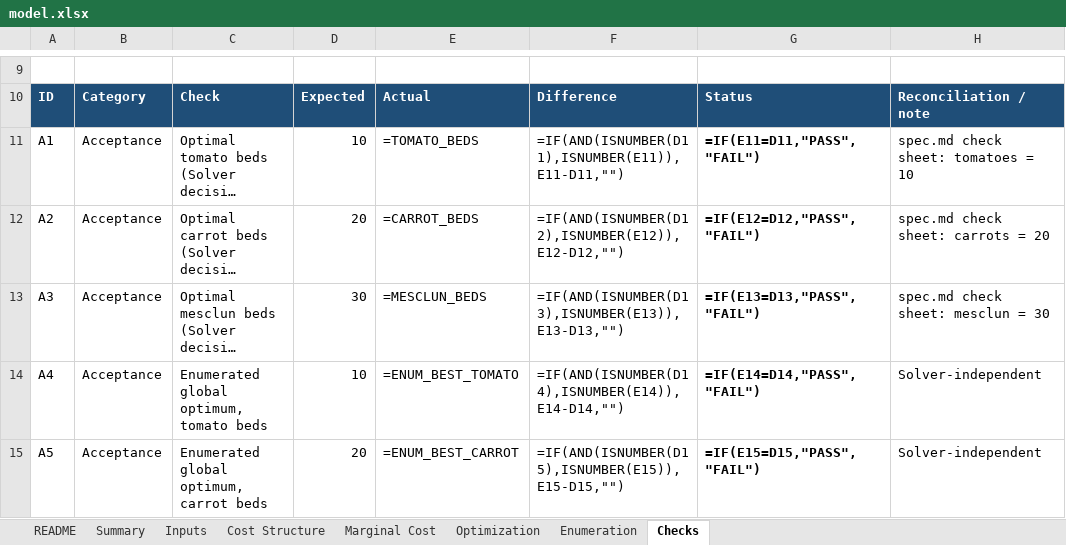
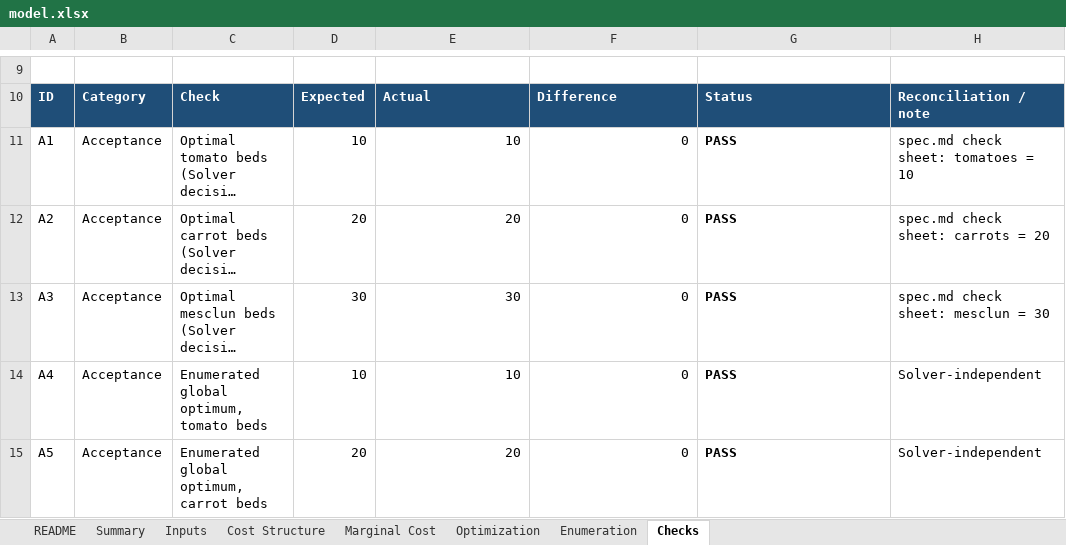
Before and after one commit to NickLozanov/Nicholas-Lozanoff, an Excel workbook: capabilities/marginal-analysis/model.xlsx, sheet Checks, drawn as a sheet; only a part is shown, gaps mark what is left out; long unchanged cells end in …; values as stored, in another font and other column widths than the file's, no borders; formulas without a stored value are shown as written; conditional formats not drawn; the diff covers the shown part only; the diff names each change by its address in the sheet, - before the commit and + after, or states it on an @@ line.

```diff
--- a/capabilities/marginal-analysis/model.xlsx (sheet Checks)
+++ b/capabilities/marginal-analysis/model.xlsx (sheet Checks)
-E11: =TOMATO_BEDS
+E11: 10
-F11: =IF(AND(ISNUMBER(D11),ISNUMBER(E11)),E11-D11,"")
+F11: 0
-G11: =IF(E11=D11,"PASS","FAIL")
+G11: PASS
-E12: =CARROT_BEDS
+E12: 20
-F12: =IF(AND(ISNUMBER(D12),ISNUMBER(E12)),E12-D12,"")
+F12: 0
-G12: =IF(E12=D12,"PASS","FAIL")
+G12: PASS
-E13: =MESCLUN_BEDS
+E13: 30
-F13: =IF(AND(ISNUMBER(D13),ISNUMBER(E13)),E13-D13,"")
+F13: 0
-G13: =IF(E13=D13,"PASS","FAIL")
+G13: PASS
-E14: =ENUM_BEST_TOMATO
+E14: 10
-F14: =IF(AND(ISNUMBER(D14),ISNUMBER(E14)),E14-D14,"")
+F14: 0
-G14: =IF(E14=D14,"PASS","FAIL")
+G14: PASS
-E15: =ENUM_BEST_CARROT
+E15: 20
-F15: =IF(AND(ISNUMBER(D15),ISNUMBER(E15)),E15-D15,"")
+F15: 0
-G15: =IF(E15=D15,"PASS","FAIL")
+G15: PASS
```
Also changed, not shown: 149 edited cells elsewhere in this sheet, sheet Enumeration, sheet Marginal Cost, sheet Optimization, sheet Cost Structure, sheet Summary, sheet Inputs.
